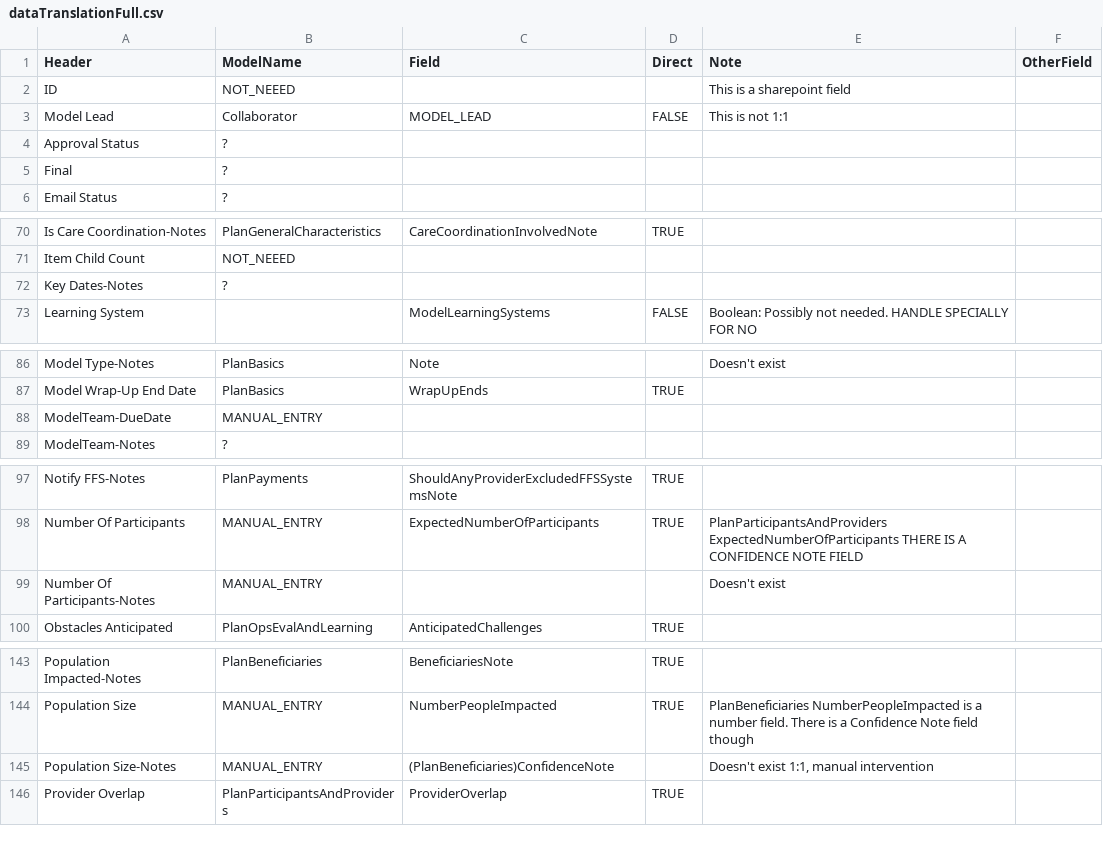
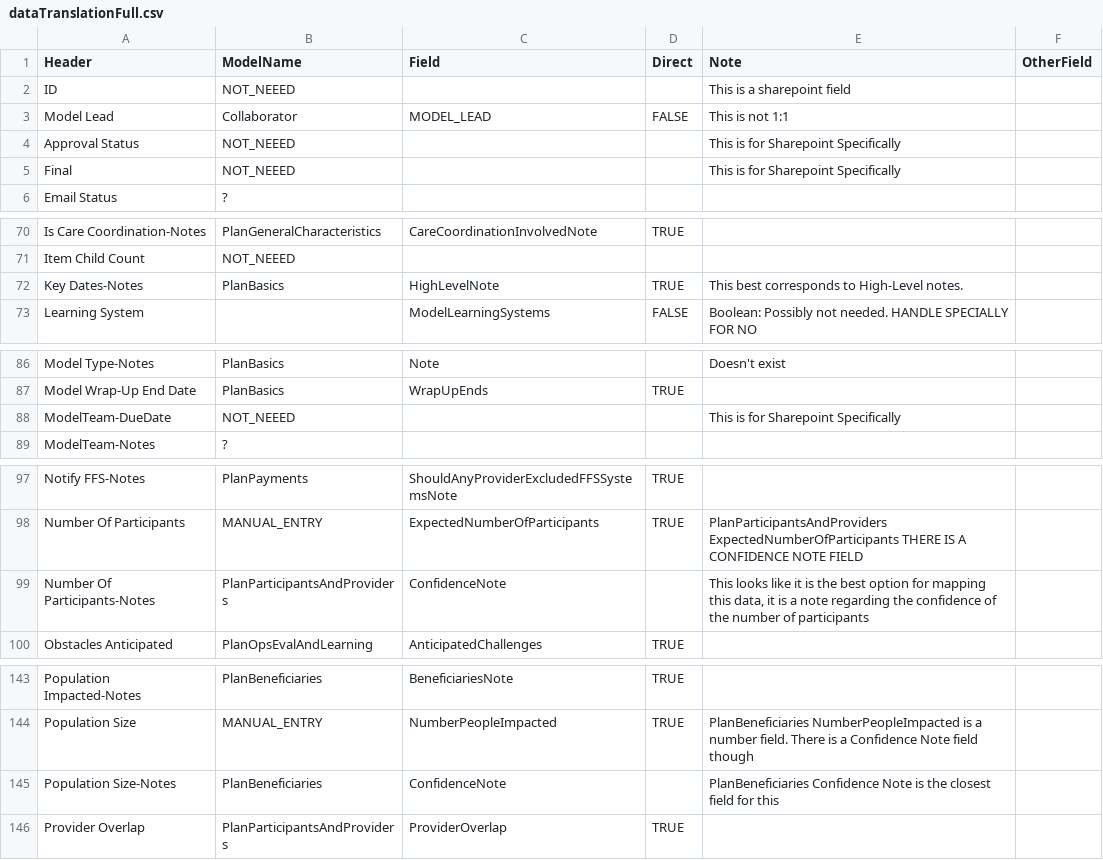
Before and after one commit to CMS-Enterprise/mint-app, a CSV file: cmd/backfill/data/dataTranslationFull.csv, drawn as a sheet; only a part is shown, gaps mark what is left out; the diff covers the shown part only.

```diff
--- a/cmd/backfill/data/dataTranslationFull.csv
+++ b/cmd/backfill/data/dataTranslationFull.csv
@@ -3,4 +3,4 @@ ID,NOT_NEEED,,,This is a sharepoint field,
 Model Lead,Collaborator,MODEL_LEAD,FALSE,This is not 1:1,
-Approval Status,?,,,,
-Final,?,,,,
+Approval Status,NOT_NEEED,,,This is for Sharepoint Specifically,
+Final,NOT_NEEED,,,This is for Sharepoint Specifically,
 Email Status,?,,,,
@@ -71,3 +71,3 @@ Is Care Coordination-Notes,PlanGeneralCharacteristics,CareCoordinationInvolvedNo
 Item Child Count,NOT_NEEED,,,,
-Key Dates-Notes,?,,,,
+Key Dates-Notes,PlanBasics,HighLevelNote,TRUE,This best corresponds to High-Level notes.,
 Learning System,,ModelLearningSystems,FALSE,Boolean: Possibly not needed. HANDLE SPECIALLY FOR NO,
@@ -87,3 +87,3 @@ Model Type-Notes,PlanBasics,Note,,Doesn't exist,
 Model Wrap-Up End Date,PlanBasics,WrapUpEnds,TRUE,,
-ModelTeam-DueDate,MANUAL_ENTRY,,,,
+ModelTeam-DueDate,NOT_NEEED,,,This is for Sharepoint Specifically,
 ModelTeam-Notes,?,,,,
@@ -98,3 +98,3 @@ Notify FFS-Notes,PlanPayments,ShouldAnyProviderExcludedFFSSystemsNote,TRUE,,
 Number Of Participants,MANUAL_ENTRY,ExpectedNumberOfParticipants,TRUE,PlanParticipantsAndProviders        ExpectedNumberOfParticipants THERE IS A CONFIDENCE NOTE FIELD,
-Number Of Participants-Notes,MANUAL_ENTRY,,,Doesn't exist,
+Number Of Participants-Notes,PlanParticipantsAndProviders,ConfidenceNote,,"This looks like it is the best option for mapping this data, it is a note regarding the confidence of the  number of participants",
 Obstacles Anticipated,PlanOpsEvalAndLearning,AnticipatedChallenges,TRUE,,
@@ -144,3 +144,3 @@ Population Impacted-Notes,PlanBeneficiaries,BeneficiariesNote,TRUE,,
 Population Size,MANUAL_ENTRY,NumberPeopleImpacted,TRUE,PlanBeneficiaries        NumberPeopleImpacted is a number field. There is a Confidence Note field though,
-Population Size-Notes,MANUAL_ENTRY,(PlanBeneficiaries)ConfidenceNote,,"Doesn't exist 1:1, manual intervention",
+Population Size-Notes,PlanBeneficiaries,ConfidenceNote,,PlanBeneficiaries  Confidence Note is the closest field for this,
 Provider Overlap,PlanParticipantsAndProviders,ProviderOverlap,TRUE,,
```
Also changed, not shown: 3 edited cells elsewhere in this file, 3 other files.
